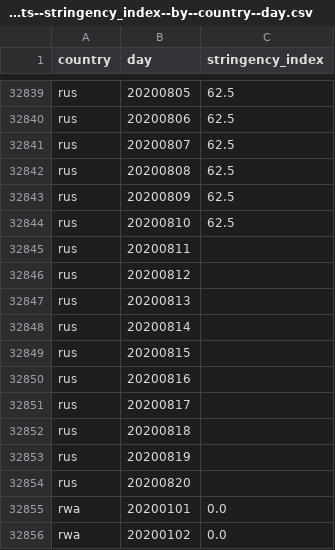
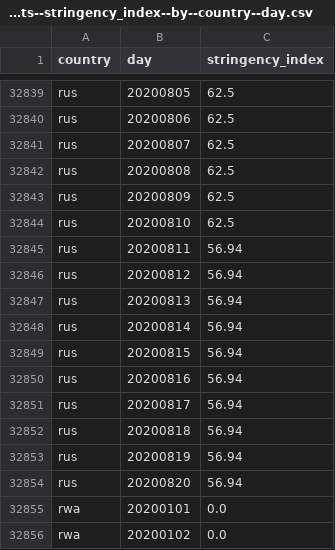
Before and after one commit to open-numbers/ddf--oxford--covid_government_response, a CSV file: ddf--datapoints--stringency_index--by--country--day.csv, drawn as a sheet; only a part is shown, gaps mark what is left out.

```diff
--- a/ddf--datapoints--stringency_index--by--country--day.csv
+++ b/ddf--datapoints--stringency_index--by--country--day.csv
@@ -32844,12 +32844,12 @@ rus,20200809,62.5
 rus,20200810,62.5
-rus,20200811,
-rus,20200812,
-rus,20200813,
-rus,20200814,
-rus,20200815,
-rus,20200816,
-rus,20200817,
-rus,20200818,
-rus,20200819,
-rus,20200820,
+rus,20200811,56.94
+rus,20200812,56.94
+rus,20200813,56.94
+rus,20200814,56.94
+rus,20200815,56.94
+rus,20200816,56.94
+rus,20200817,56.94
+rus,20200818,56.94
+rus,20200819,56.94
+rus,20200820,56.94
 rwa,20200101,0.0
```
Also changed, not shown: ddf--datapoints--c2_flag--by--country--day.csv, ddf--datapoints--containment_health_index--by--country--day.csv, 32 other files.
